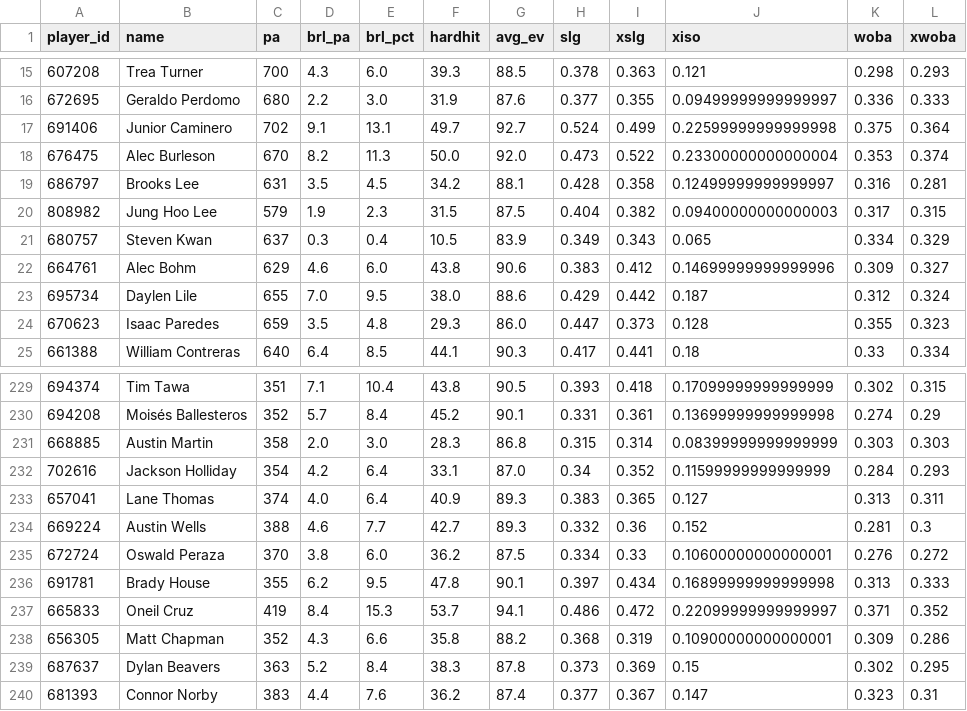
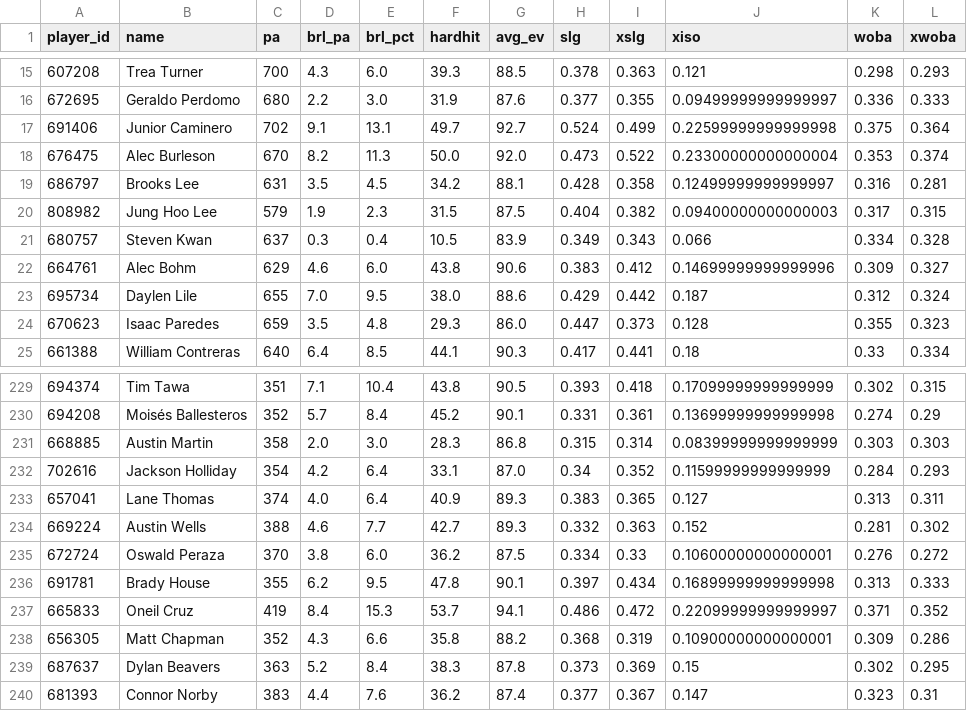
Before and after one commit to drshawnhall20176/H2_Platform, a CSV file: data/statcast_batters.csv, drawn as a sheet; only a part is shown, gaps mark what is left out.

```diff
--- a/data/statcast_batters.csv
+++ b/data/statcast_batters.csv
@@ -20,3 +20,3 @@ player_id,name,pa,brl_pa,brl_pct,hardhit,avg_ev,slg,xslg,xiso,woba,xwoba
 808982,Jung Hoo Lee,579,1.9,2.3,31.5,87.5,0.404,0.382,0.09400000000000003,0.317,0.315
-680757,Steven Kwan,637,0.3,0.4,10.5,83.9,0.349,0.343,0.065,0.334,0.329
+680757,Steven Kwan,637,0.3,0.4,10.5,83.9,0.349,0.343,0.066,0.334,0.328
 664761,Alec Bohm,629,4.6,6.0,43.8,90.6,0.383,0.412,0.14699999999999996,0.309,0.327
@@ -233,3 +233,3 @@ player_id,name,pa,brl_pa,brl_pct,hardhit,avg_ev,slg,xslg,xiso,woba,xwoba
 657041,Lane Thomas,374,4.0,6.4,40.9,89.3,0.383,0.365,0.127,0.313,0.311
-669224,Austin Wells,388,4.6,7.7,42.7,89.3,0.332,0.36,0.152,0.281,0.3
+669224,Austin Wells,388,4.6,7.7,42.7,89.3,0.332,0.363,0.152,0.281,0.302
 672724,Oswald Peraza,370,3.8,6.0,36.2,87.5,0.334,0.33,0.10600000000000001,0.276,0.272
```
Also changed, not shown: data/catcher_framing.csv, data/statcast_pitchers.csv.
